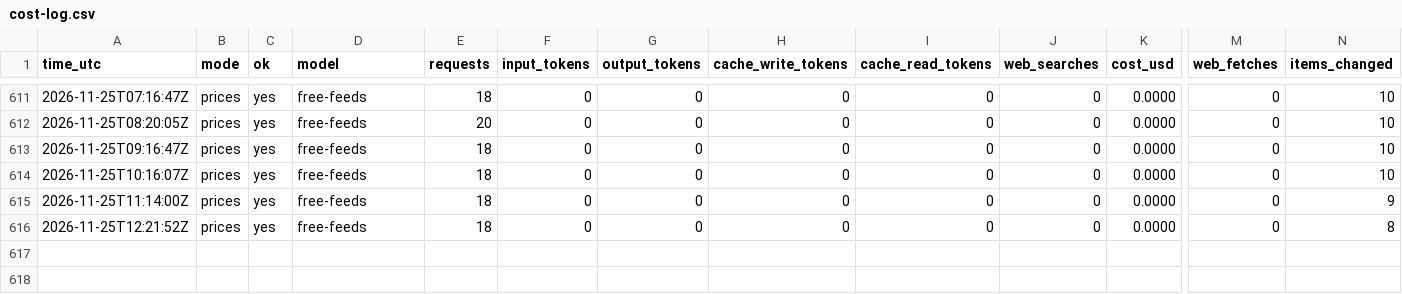
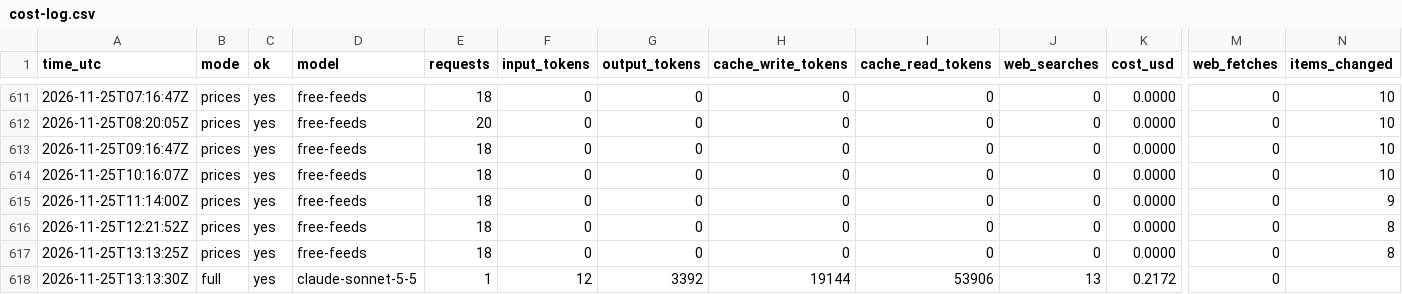
Before and after one commit to zyser007/global-analysis, a CSV file: updater/cost-log.csv, drawn as a sheet; only a part is shown, gaps mark what is left out; rows hold the shown columns only; the diff names each change by its address in the sheet, - before the commit and + after, or states it on an @@ line.

```diff
--- a/updater/cost-log.csv
+++ b/updater/cost-log.csv
+row 617: 2026-11-25T13:13:25Z | prices | yes | free-feeds | 18 | 0 | 0 | 0 | 0 | 0 | 0.0000 | 0 | 8
+row 618: 2026-11-25T13:13:30Z | full | yes | claude-sonnet-5-5 | 1 | 12 | 3392 | 19144 | 53906 | 13 | 0.2172 | 0
```
Also changed, not shown: 6 other files.
